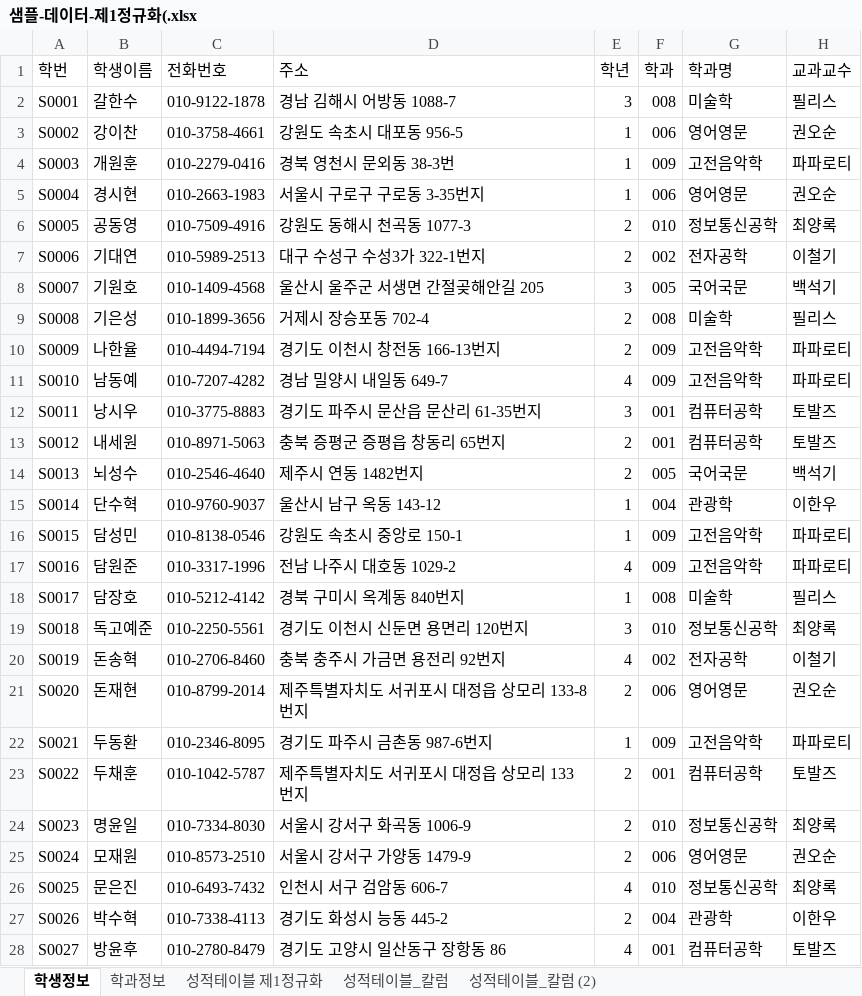
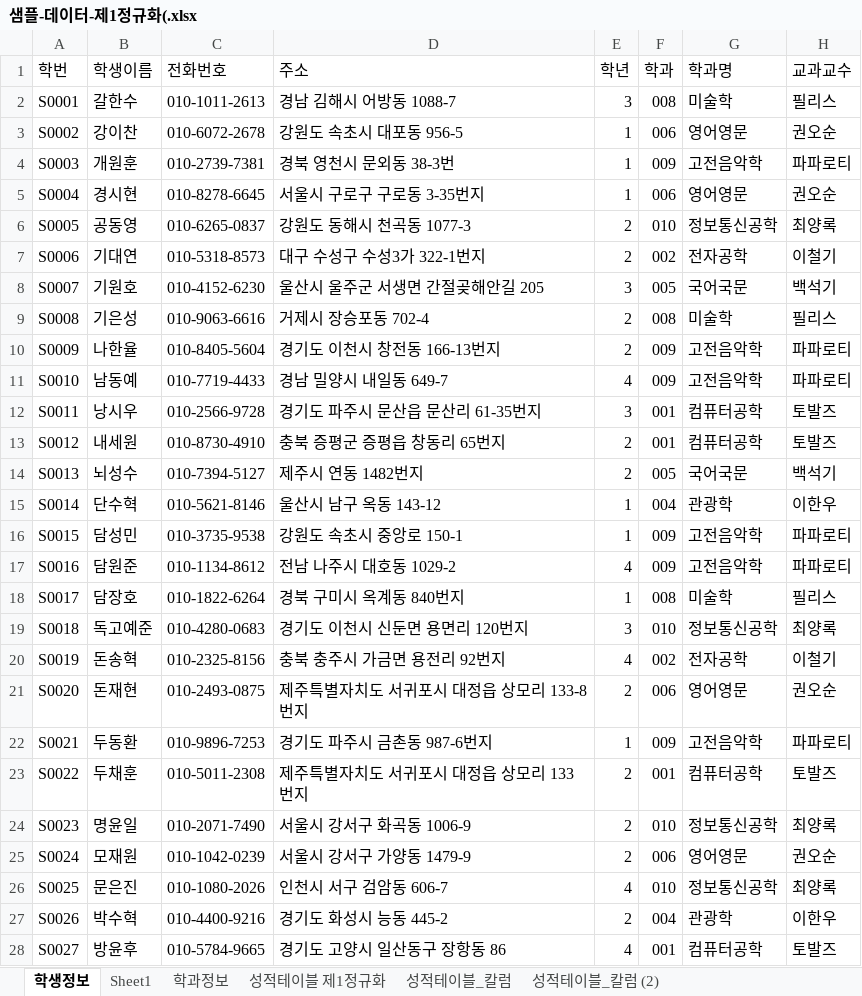
Before and after one commit to Eungyeol41/Biz_403_2021_04_DBMS, an Excel workbook: 학사관리 샘플데이터/샘플-데이터-제1정규화(.xlsx, sheet 학생정보, drawn as a sheet; only a part is shown; values as stored, in another font and other column widths than the file's, no cell formats; the diff covers the shown part only; the diff names each change by its address in the sheet, - before the commit and + after, or states it on an @@ line.

```diff
--- a/학사관리 샘플데이터/샘플-데이터-제1정규화(.xlsx (sheet 학생정보)
+++ b/학사관리 샘플데이터/샘플-데이터-제1정규화(.xlsx (sheet 학생정보)
+sheet tab: Sheet1
-C2 (전화번호): 010-9122-1878
+C2 (전화번호): 010-1011-2613
-C3 (전화번호): 010-3758-4661
+C3 (전화번호): 010-6072-2678
-C4 (전화번호): 010-2279-0416
+C4 (전화번호): 010-2739-7381
-C5 (전화번호): 010-2663-1983
+C5 (전화번호): 010-8278-6645
-C6 (전화번호): 010-7509-4916
+C6 (전화번호): 010-6265-0837
-C7 (전화번호): 010-5989-2513
+C7 (전화번호): 010-5318-8573
-C8 (전화번호): 010-1409-4568
+C8 (전화번호): 010-4152-6230
-C9 (전화번호): 010-1899-3656
+C9 (전화번호): 010-9063-6616
-C10 (전화번호): 010-4494-7194
+C10 (전화번호): 010-8405-5604
-C11 (전화번호): 010-7207-4282
+C11 (전화번호): 010-7719-4433
-C12 (전화번호): 010-3775-8883
+C12 (전화번호): 010-2566-9728
-C13 (전화번호): 010-8971-5063
+C13 (전화번호): 010-8730-4910
-C14 (전화번호): 010-2546-4640
+C14 (전화번호): 010-7394-5127
-C15 (전화번호): 010-9760-9037
+C15 (전화번호): 010-5621-8146
-C16 (전화번호): 010-8138-0546
+C16 (전화번호): 010-3735-9538
-C17 (전화번호): 010-3317-1996
+C17 (전화번호): 010-1134-8612
-C18 (전화번호): 010-5212-4142
+C18 (전화번호): 010-1822-6264
-C19 (전화번호): 010-2250-5561
+C19 (전화번호): 010-4280-0683
-C20 (전화번호): 010-2706-8460
+C20 (전화번호): 010-2325-8156
-C21 (전화번호): 010-8799-2014
+C21 (전화번호): 010-2493-0875
-C22 (전화번호): 010-2346-8095
+C22 (전화번호): 010-9896-7253
-C23 (전화번호): 010-1042-5787
+C23 (전화번호): 010-5011-2308
-C24 (전화번호): 010-7334-8030
+C24 (전화번호): 010-2071-7490
-C25 (전화번호): 010-8573-2510
+C25 (전화번호): 010-1042-0239
-C26 (전화번호): 010-6493-7432
+C26 (전화번호): 010-1080-2026
-C27 (전화번호): 010-7338-4113
+C27 (전화번호): 010-4400-9216
-C28 (전화번호): 010-2780-8479
+C28 (전화번호): 010-5784-9665
```
Also changed, not shown: 73 edited cells elsewhere in this sheet, sheet 성적테이블_칼럼, sheet 성적테이블_칼럼 (2), sheet 성적테이블 제1정규화, sheet 학과정보, cell formats, charts or pictures, 도서정보/도서정보-테이블명세서.xlsx, 4 other files.
